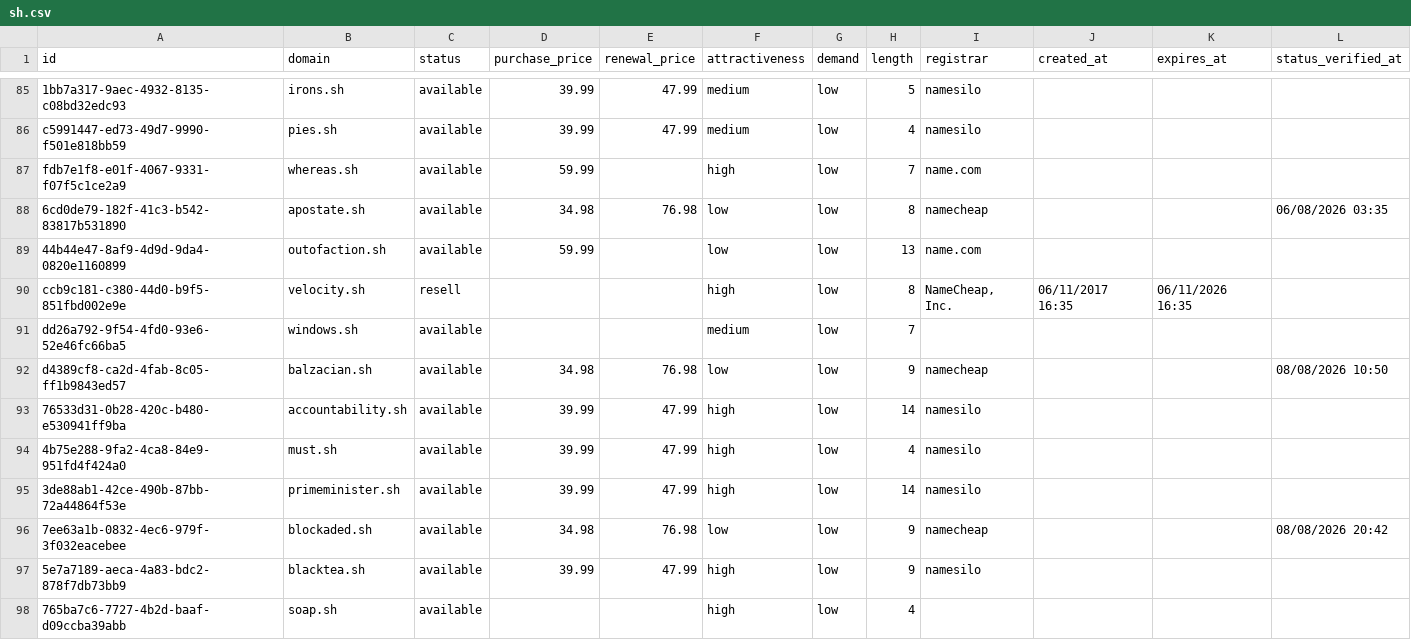
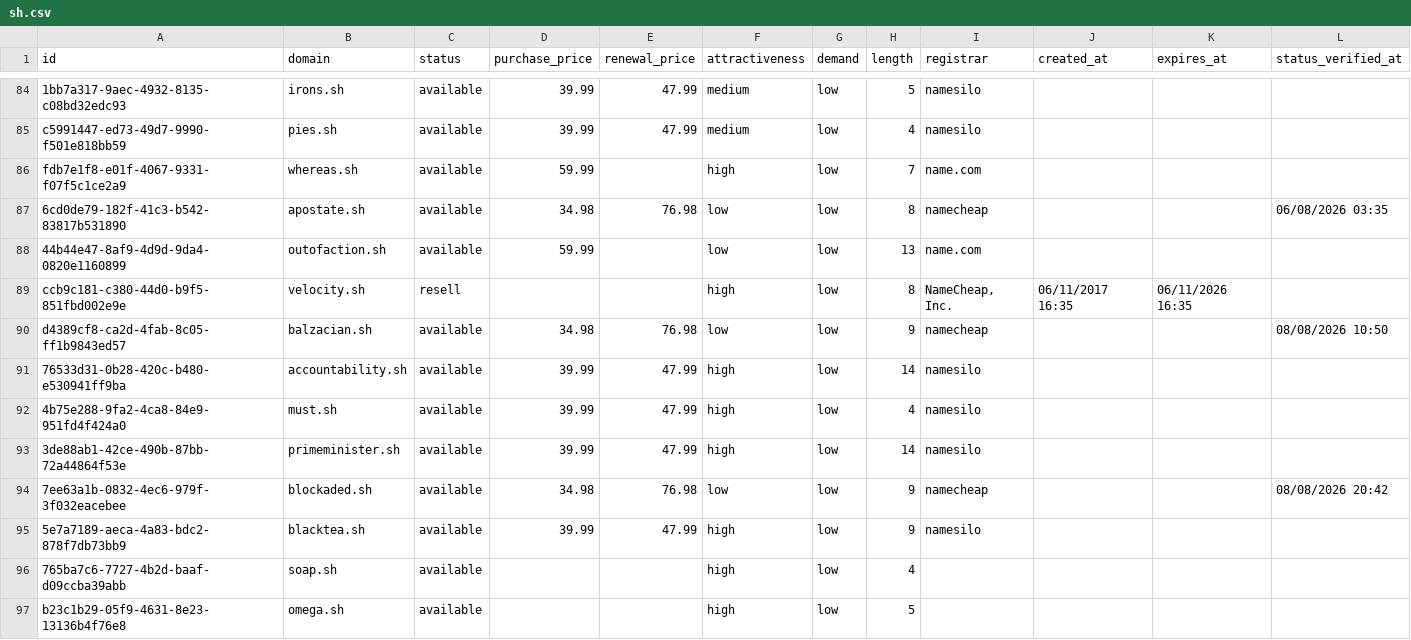
Before and after one commit to UniqueDomains/sh-oneword-domains, a CSV file: sh.csv, drawn as a sheet; only a part is shown, gaps mark what is left out; the shorter side is filled out with more unchanged rows; the diff covers the shown part only.

```diff
--- a/sh.csv
+++ b/sh.csv
@@ -90,3 +89,2 @@ fdb7e1f8-e01f-4067-9331-f07f5c1ce2a9,whereas.sh,available,59.99,,high,low,7,name
 ccb9c181-c380-44d0-b9f5-851fbd002e9e,velocity.sh,resell,,,high,low,8,"NameCheap, Inc.",06/11/2017 16:35,06/11/2026 16:35,
-dd26a792-9f54-4fd0-93e6-52e46fc66ba5,windows.sh,available,,,medium,low,7,,,,
 d4389cf8-ca2d-4fab-8c05-ff1b9843ed57,balzacian.sh,available,34.98,76.98,low,low,9,namecheap,,,08/08/2026 10:50
```
Also changed, not shown: 5 added rows, 4 removed rows and 56 edited cells elsewhere in this file, 4 other files.
